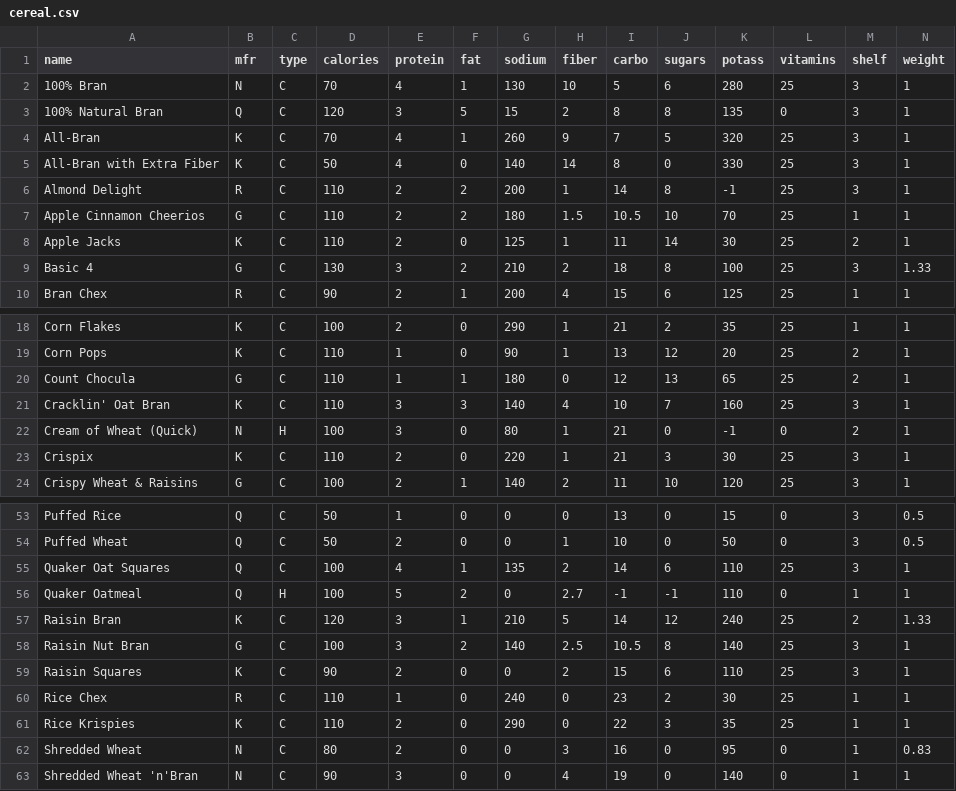
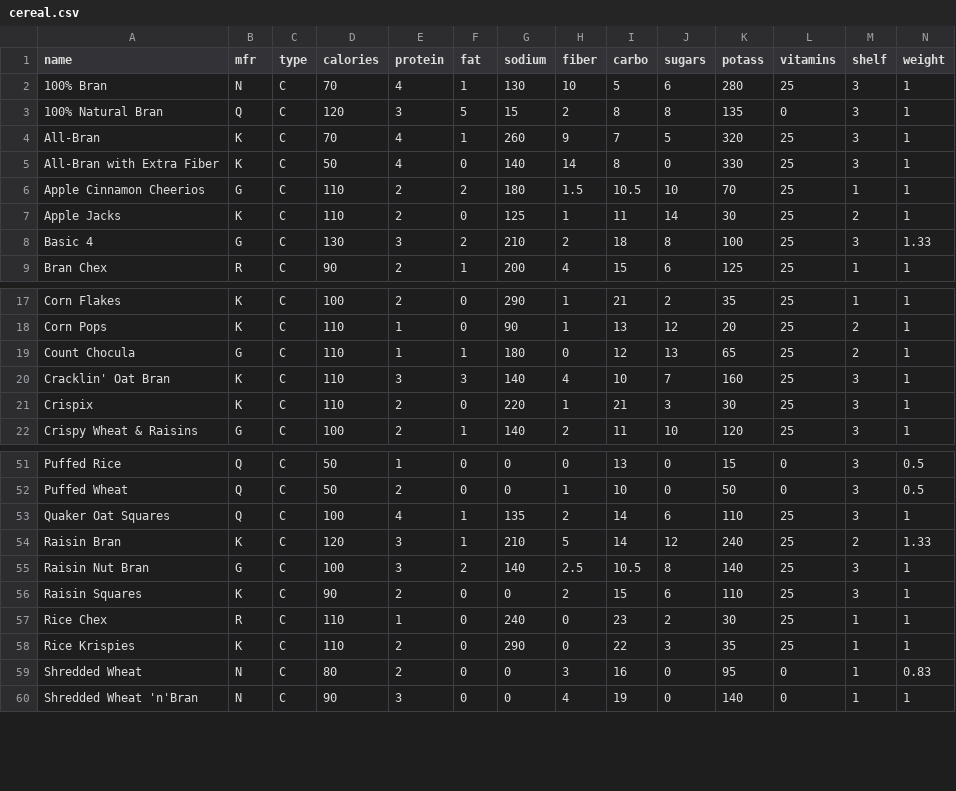
Before and after one commit to BLMcDonald/Milestone2, a CSV file: data/cereal.csv, drawn as a sheet; only a part is shown, gaps mark what is left out; rows hold the shown columns only; the diff names each change by its address in the sheet, - before the commit and + after, or states it on an @@ line.

```diff
--- a/data/cereal.csv
+++ b/data/cereal.csv
-row 6: Almond Delight | R | C | 110 | 2 | 2 | 200 | 1 | 14 | 8 | -1 | 25 | 3 | 1
-row 22: Cream of Wheat (Quick) | N | H | 100 | 3 | 0 | 80 | 1 | 21 | 0 | -1 | 0 | 2 | 1
-row 56: Quaker Oatmeal | Q | H | 100 | 5 | 2 | 0 | 2.7 | -1 | -1 | 110 | 0 | 1 | 1
```
Also changed, not shown: 2 other files.
